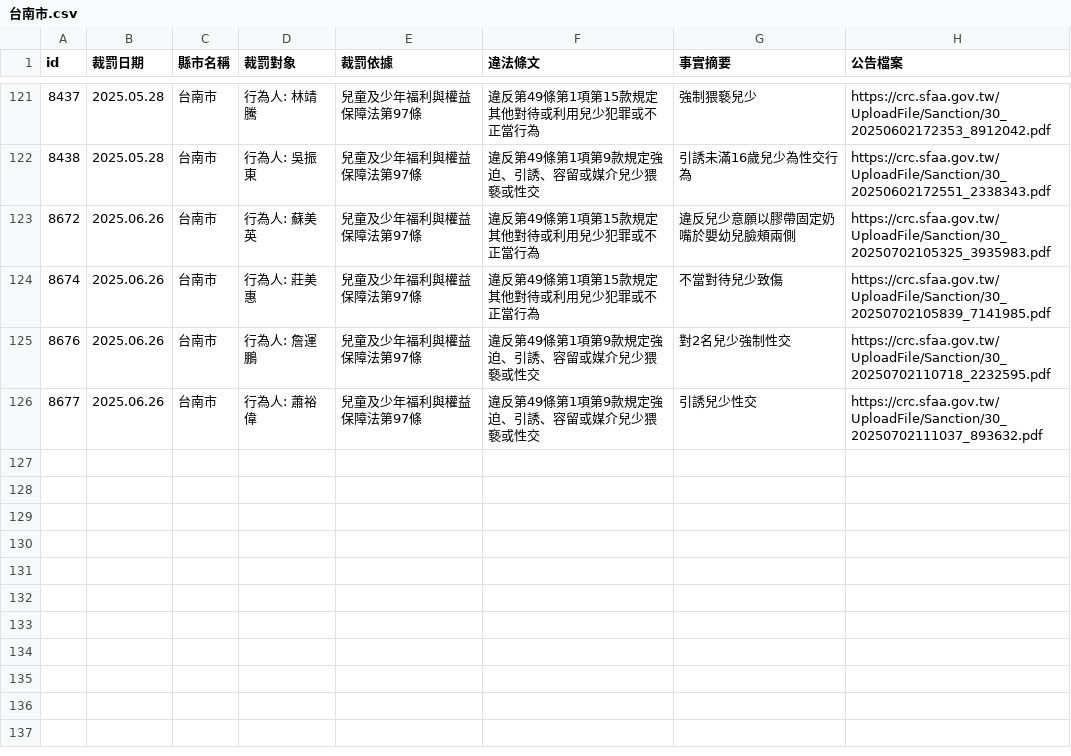
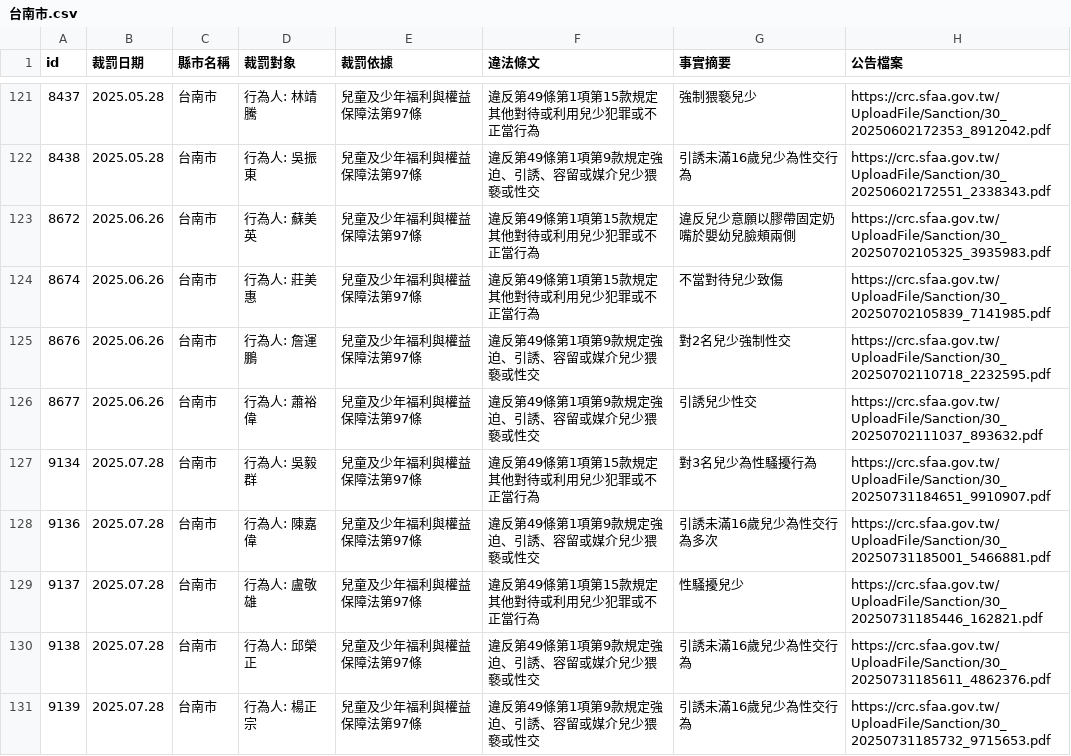
Before and after one commit to kiang/crc.sfaa.gov.tw, a CSV file: data/台南市.csv, drawn as a sheet; only a part is shown, gaps mark what is left out; the diff names each change by its address in the sheet, - before the commit and + after, or states it on an @@ line.

```diff
--- a/data/台南市.csv
+++ b/data/台南市.csv
+row 127: 9134 | 2025.07.28 | 台南市 | 行為人: 吳毅群 | 兒童及少年福利與權益保障法第97條 | 違反第49條第1項第15款規定其他對待或利用兒少犯罪或不正當行為 | 對3名兒少為性騷擾行為 | https://crc.sfaa.gov.tw/UploadFile/Sanction/30_20250731184651_9910907.pdf
+row 128: 9136 | 2025.07.28 | 台南市 | 行為人: 陳嘉偉 | 兒童及少年福利與權益保障法第97條 | 違反第49條第1項第9款規定強迫、引誘、容留或媒介兒少猥褻或性交 | 引誘未滿16歲兒少為性交行為多次 | https://crc.sfaa.gov.tw/UploadFile/Sanction/30_20250731185001_5466881.pdf
+row 129: 9137 | 2025.07.28 | 台南市 | 行為人: 盧敬雄 | 兒童及少年福利與權益保障法第97條 | 違反第49條第1項第15款規定其他對待或利用兒少犯罪或不正當行為 | 性騷擾兒少 | https://crc.sfaa.gov.tw/UploadFile/Sanction/30_20250731185446_162821.pdf
+row 130: 9138 | 2025.07.28 | 台南市 | 行為人: 邱榮正 | 兒童及少年福利與權益保障法第97條 | 違反第49條第1項第9款規定強迫、引誘、容留或媒介兒少猥褻或性交 | 引誘未滿16歲兒少為性交行為 | https://crc.sfaa.gov.tw/UploadFile/Sanction/30_20250731185611_4862376.pdf
+row 131: 9139 | 2025.07.28 | 台南市 | 行為人: 楊正宗 | 兒童及少年福利與權益保障法第97條 | 違反第49條第1項第9款規定強迫、引誘、容留或媒介兒少猥褻或性交 | 引誘未滿16歲兒少為性交行為 | https://crc.sfaa.gov.tw/UploadFile/Sanction/30_20250731185732_9715653.pdf
```
Also changed, not shown: data/基隆市.csv, data/雲林縣.csv, 14 other files.
